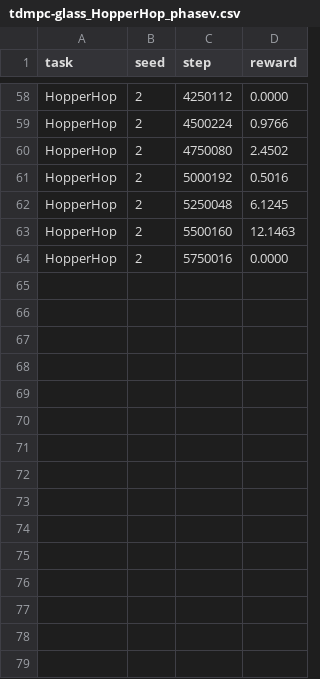
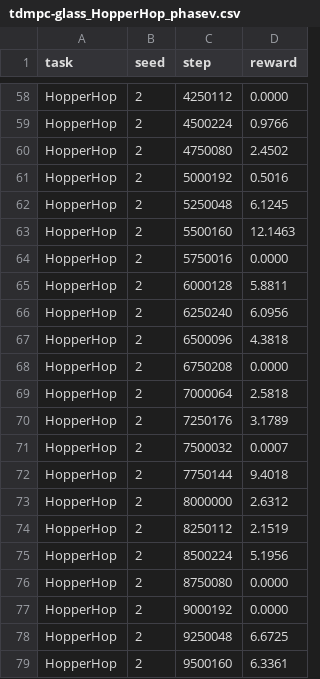
Before and after one commit to SuuTTT/helios-rl, a CSV file: exp/benchmark/tdmpc-glass_HopperHop_phasev.csv, drawn as a sheet; only a part is shown, gaps mark what is left out.

```diff
--- a/exp/benchmark/tdmpc-glass_HopperHop_phasev.csv
+++ b/exp/benchmark/tdmpc-glass_HopperHop_phasev.csv
@@ -64 +64,16 @@ HopperHop,2,5500160,12.1463
 HopperHop,2,5750016,0.0000
+HopperHop,2,6000128,5.8811
+HopperHop,2,6250240,6.0956
+HopperHop,2,6500096,4.3818
+HopperHop,2,6750208,0.0000
+HopperHop,2,7000064,2.5818
+HopperHop,2,7250176,3.1789
+HopperHop,2,7500032,0.0007
+HopperHop,2,7750144,9.4018
+HopperHop,2,8000000,2.6312
+HopperHop,2,8250112,2.1519
+HopperHop,2,8500224,5.1956
+HopperHop,2,8750080,0.0000
+HopperHop,2,9000192,0.0000
+HopperHop,2,9250048,6.6725
+HopperHop,2,9500160,6.3361
```
Also changed, not shown: exp/tdmpc_glass/HopperHop_phasev/seed_2.csv, exp/tdmpc_glass/remote_mirror/ssh17637_2x3060/HopperHop_phasex_2x3060/seed_2.csv, 15 other files.
